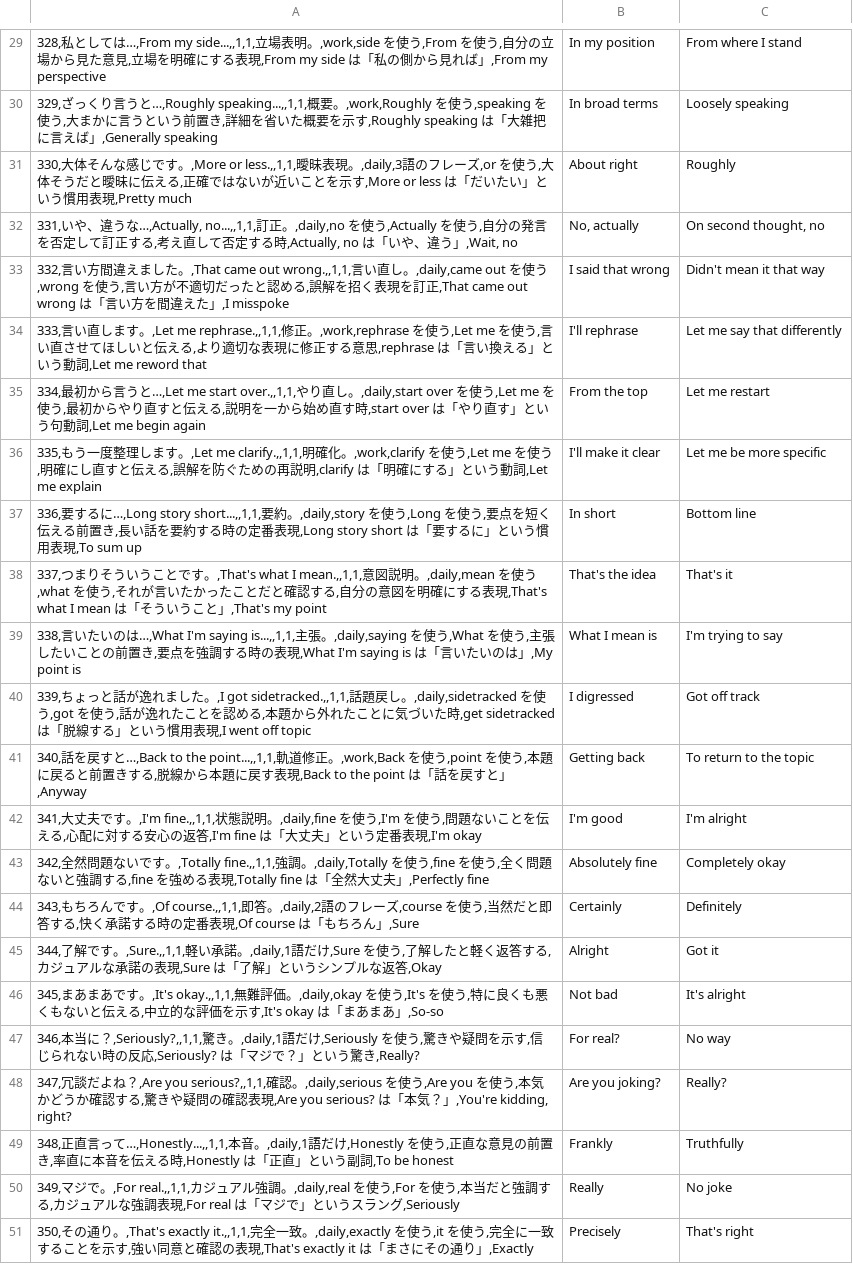
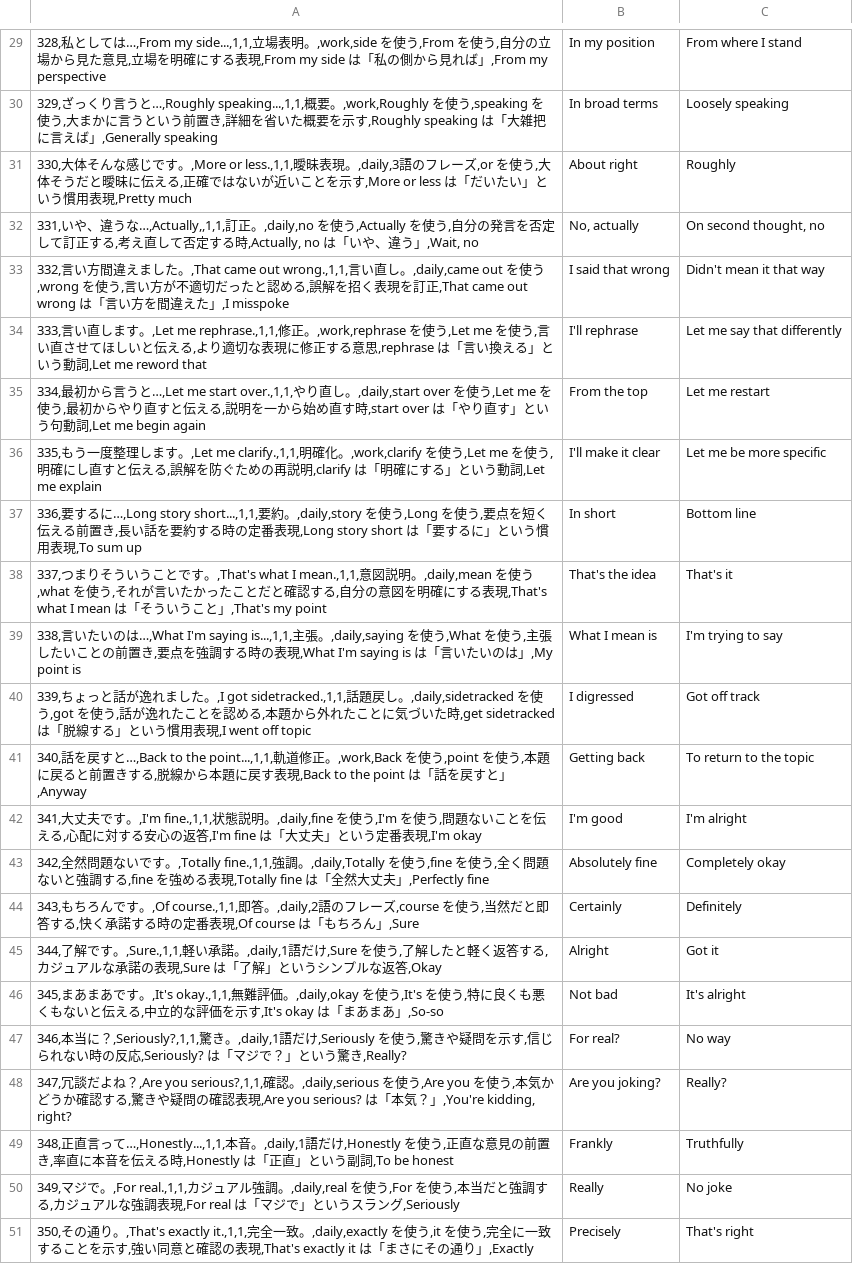
Before and after one commit to kyosuke770/v5, a CSV file: data/video01_301-350.csv, drawn as a sheet; only a part is shown, gaps mark what is left out; the diff covers the shown part only; the diff names each change by its address in the sheet, - before the commit and + after, or states it on an @@ line.

```diff
--- a/data/video01_301-350.csv
+++ b/data/video01_301-350.csv
-A29: …ては…,From my side...,,1,1,立場表明…
+A29: …ては…,From my side...,1,1,立場表明…
-A30: …言うと…,Roughly speaking...,,1,1,概要。,work,Roughly…
+A30: …言うと…,Roughly speaking...,1,1,概要。,work,Roughly…
-A31: …す。,More or less.,,1,1,曖昧表現…
+A31: …す。,More or less.,1,1,曖昧表現…
-A32: …、違うな…,Actually, no...,,1,1,訂正。,daily,no…
+A32: …、違うな…,Actually,,1,1,訂正。,daily,no…
-A33: …。,That came out wrong.,,1,1,言い直し…
+A33: …。,That came out wrong.,1,1,言い直し…
-A34: …す。,Let me rephrase.,,1,1,修正。,work,rephrase…
+A34: …す。,Let me rephrase.,1,1,修正。,work,rephrase…
-A35: …と…,Let me start over.,,1,1,やり直し…
+A35: …と…,Let me start over.,1,1,やり直し…
-A36: …す。,Let me clarify.,,1,1,明確化。…
+A36: …す。,Let me clarify.,1,1,明確化。…
-A37: …るに…,Long story short...,,1,1,要約。,daily,story…
+A37: …るに…,Long story short...,1,1,要約。,daily,story…
-A38: …。,That's what I mean.,,1,1,意図説明…
+A38: …。,That's what I mean.,1,1,意図説明…
-A39: …は…,What I'm saying is...,,1,1,主張。,daily,saying…
+A39: …は…,What I'm saying is...,1,1,主張。,daily,saying…
-A40: …た。,I got sidetracked.,,1,1,話題戻し…
+A40: …た。,I got sidetracked.,1,1,話題戻し…
-A41: …と…,Back to the point...,,1,1,軌道修正…
+A41: …と…,Back to the point...,1,1,軌道修正…
-A42: …です。,I'm fine.,,1,1,状態説明…
+A42: …です。,I'm fine.,1,1,状態説明…
-A43: …です。,Totally fine.,,1,1,強調。,daily,Totally…
+A43: …です。,Totally fine.,1,1,強調。,daily,Totally…
-A44: …です。,Of course.,,1,1,即答。,daily,2…
+A44: …です。,Of course.,1,1,即答。,daily,2…
-A45: …解です。,Sure.,,1,1,軽い承諾…
+A45: …解です。,Sure.,1,1,軽い承諾…
-A46: …です。,It's okay.,,1,1,無難評価…
+A46: …です。,It's okay.,1,1,無難評価…
-A47: …本当に？,Seriously?,,1,1,驚き。,daily,1…
+A47: …本当に？,Seriously?,1,1,驚き。,daily,1…
-A48: …ね？,Are you serious?,,1,1,確認。,daily,serious…
+A48: …ね？,Are you serious?,1,1,確認。,daily,serious…
-A49: …直言って…,Honestly...,,1,1,本音。,daily,1…
+A49: …直言って…,Honestly...,1,1,本音。,daily,1…
-A50: …ジで。,For real.,,1,1,カジュア…
+A50: …ジで。,For real.,1,1,カジュア…
-A51: …り。,That's exactly it.,,1,1,完全一致…
+A51: …り。,That's exactly it.,1,1,完全一致…
```
Also changed, not shown: 28 edited cells elsewhere in this file, data/video01_001-030.csv, data/video01_001-030_extended_sample.csv, 16 other files.
